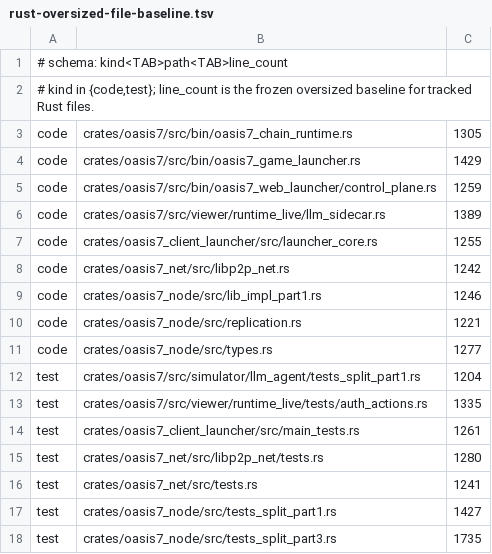
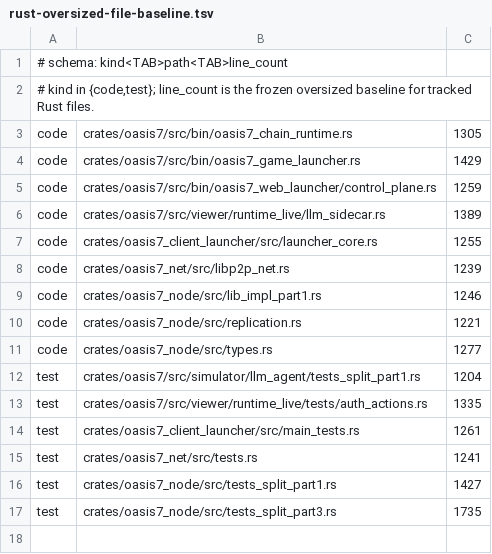
Before and after one commit to eng-cc/oasis7, a TSV file: doc/.governance/rust-oversized-file-baseline.tsv, drawn as a sheet.

```diff
--- a/doc/.governance/rust-oversized-file-baseline.tsv
+++ b/doc/.governance/rust-oversized-file-baseline.tsv
@@ -7,3 +7,3 @@ code	crates/oasis7/src/viewer/runtime_live/llm_sidecar.rs	1389
 code	crates/oasis7_client_launcher/src/launcher_core.rs	1255
-code	crates/oasis7_net/src/libp2p_net.rs	1242
+code	crates/oasis7_net/src/libp2p_net.rs	1239
 code	crates/oasis7_node/src/lib_impl_part1.rs	1246
@@ -14,3 +14,2 @@ test	crates/oasis7/src/viewer/runtime_live/tests/auth_actions.rs	1335
 test	crates/oasis7_client_launcher/src/main_tests.rs	1261
-test	crates/oasis7_net/src/libp2p_net/tests.rs	1280
 test	crates/oasis7_net/src/tests.rs	1241
```
Also changed, not shown: 13 other files.
